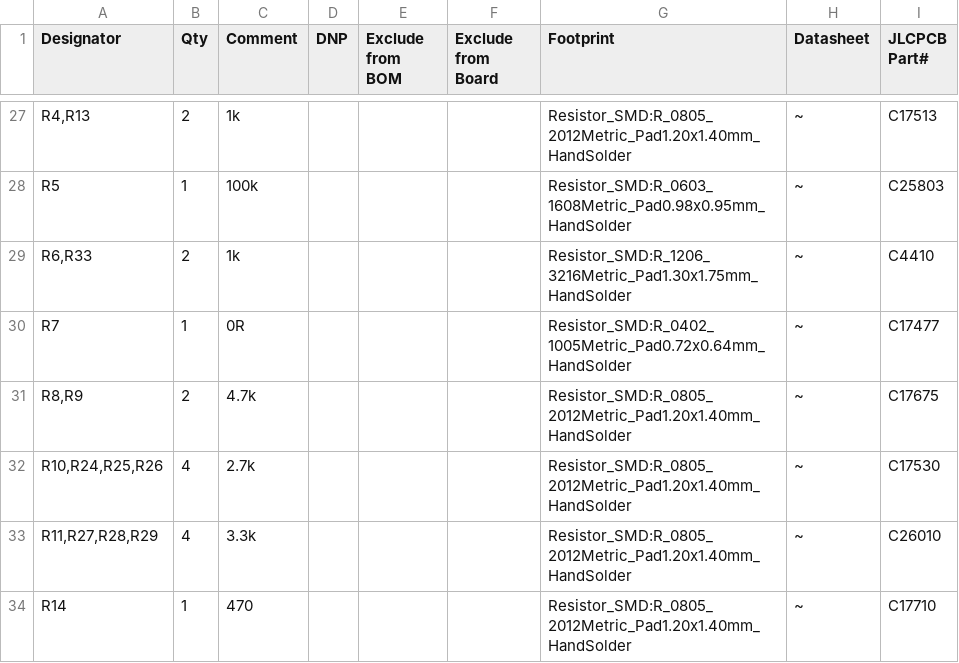
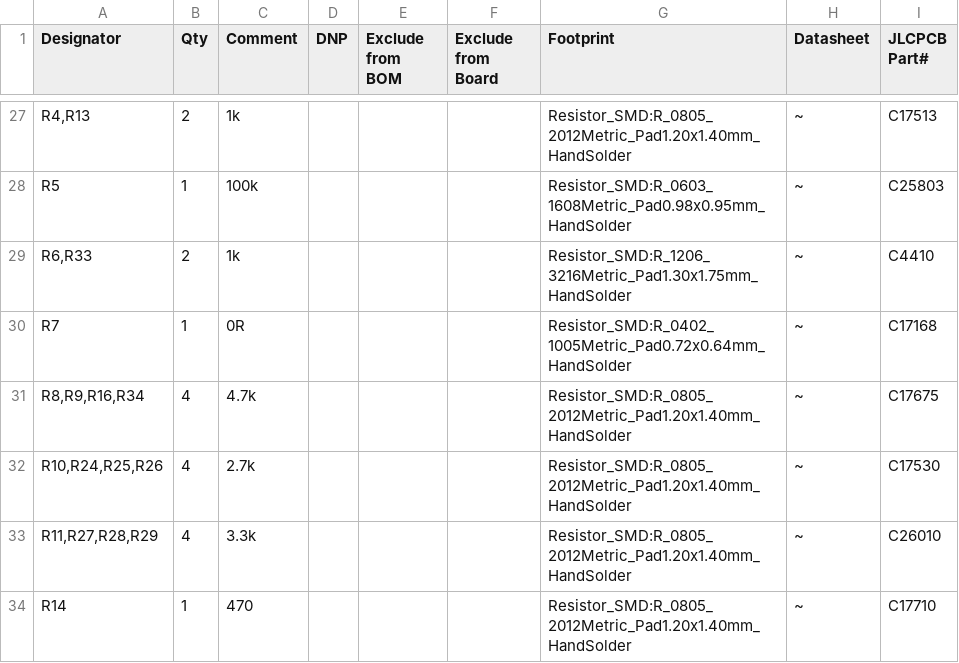
Before and after one commit to hiramrodriguez14/Load-UI_MCU, a CSV file: Load-UI_MCU.csv, drawn as a sheet; only a part is shown, gaps mark what is left out; the diff names each change by its address in the sheet, - before the commit and + after, or states it on an @@ line.

```diff
--- a/Load-UI_MCU.csv
+++ b/Load-UI_MCU.csv
-I30 (JLCPCB Part#): C17477
+I30 (JLCPCB Part#): C17168
-A31 (Designator): R8,R9
+A31 (Designator): R8,R9,R16,R34
-B31 (Qty): 2
+B31 (Qty): 4
```
Also changed, not shown: Load-UI_MCU-all-pos.csv, 19 other files.
